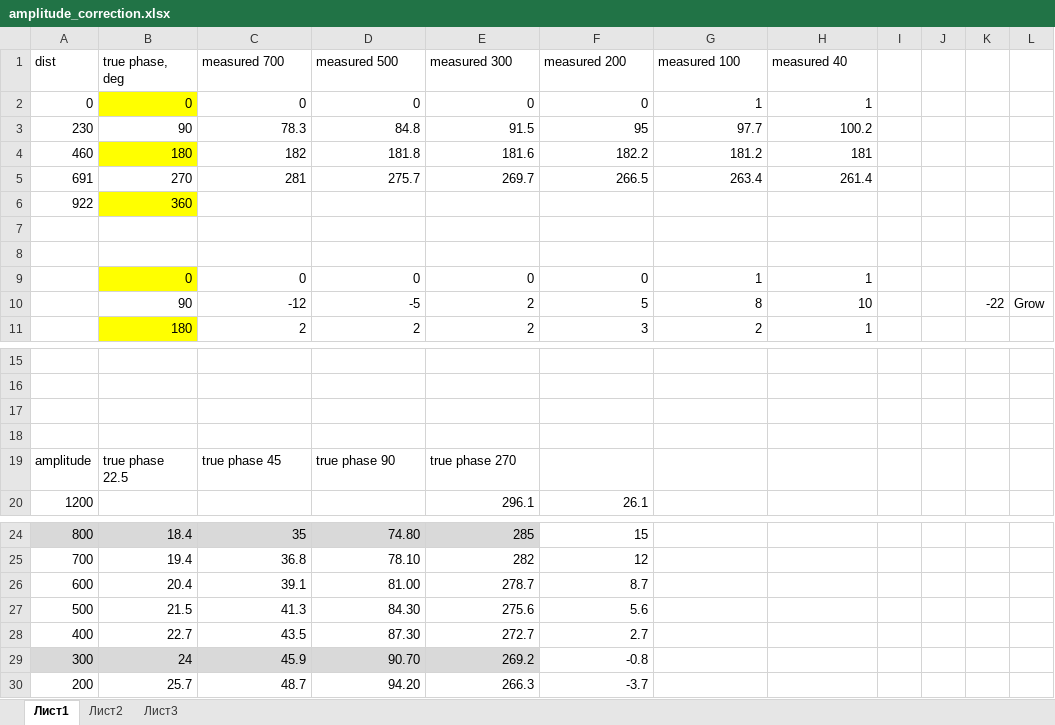
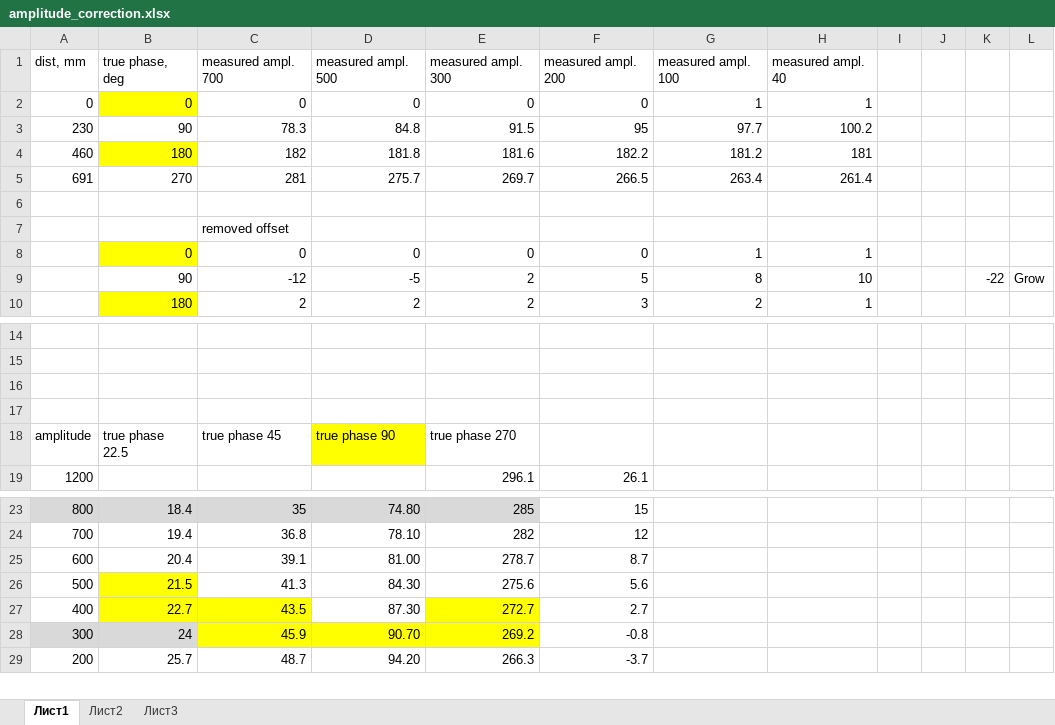
Before and after one commit to iliasam/Laser_tape_reverse_engineering, an Excel workbook: Excel/u85b_module/amplitude_correction.xlsx, sheet Лист1, drawn as a sheet; only a part is shown, gaps mark what is left out; values as stored, in another font and other column widths than the file's, no borders; charts and pictures not drawn; removed rows and columns are numbered as before the commit, all else as after; the diff names each change by its address in the sheet, - before the commit and + after, or states it on an @@ line.

```diff
--- a/Excel/u85b_module/amplitude_correction.xlsx (sheet Лист1)
+++ b/Excel/u85b_module/amplitude_correction.xlsx (sheet Лист1)
-row 1: dist | true phase, deg | measured 700 | measured 500 | measured 300 | measured 200 | measured 100 | measured 40
+row 1: dist, mm | true phase, deg | measured ampl. 700 | measured ampl. 500 | measured ampl. 300 | measured ampl. 200 | measured ampl. 100 | measured ampl. 40
-row 6: 922 | 360
-C7: (empty)
+C7: removed offset
-D18 fill: none
+D18 fill: #FFFF00
-B26 fill: none
+B26 fill: #FFFF00
-B27:C27 fill: none
+B27:C27 fill: #FFFF00
-E27 fill: none
+E27 fill: #FFFF00
-C28:E28 fill: #D9D9D9
+C28:E28 fill: #FFFF00
```
Also changed, not shown: charts or pictures, 28 other files.
